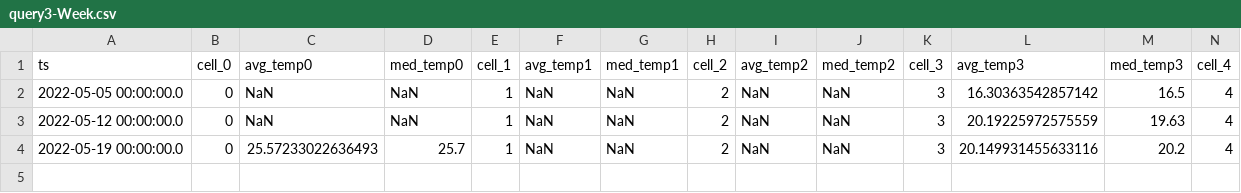
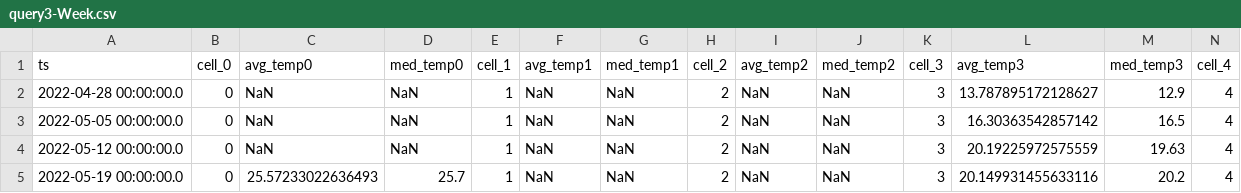
Before and after one commit to Diana0422/SABD-project2, a CSV file: Results/query3-Week.csv, drawn as a sheet; only a part is shown; rows hold the shown columns only; the diff names each change by its address in the sheet, - before the commit and + after, or states it on an @@ line.

```diff
--- a/Results/query3-Week.csv
+++ b/Results/query3-Week.csv
+row 2: 2022-04-28 00:00:00.0 | 0 | NaN | NaN | 1 | NaN | NaN | 2 | NaN | NaN | 3 | 13.787895172128627 | 12.9 | 4
```
Also changed, not shown: Results/query2-Day.csv, Results/query3-Day.csv, 2 other files.
